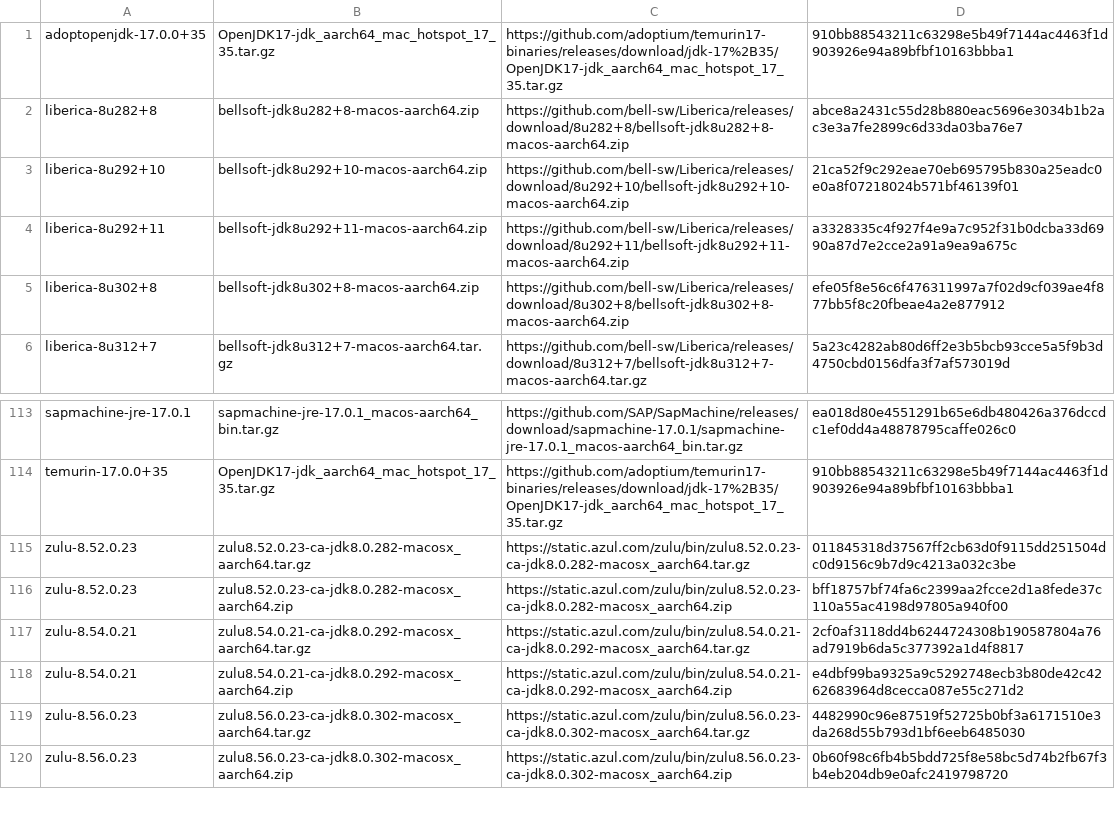
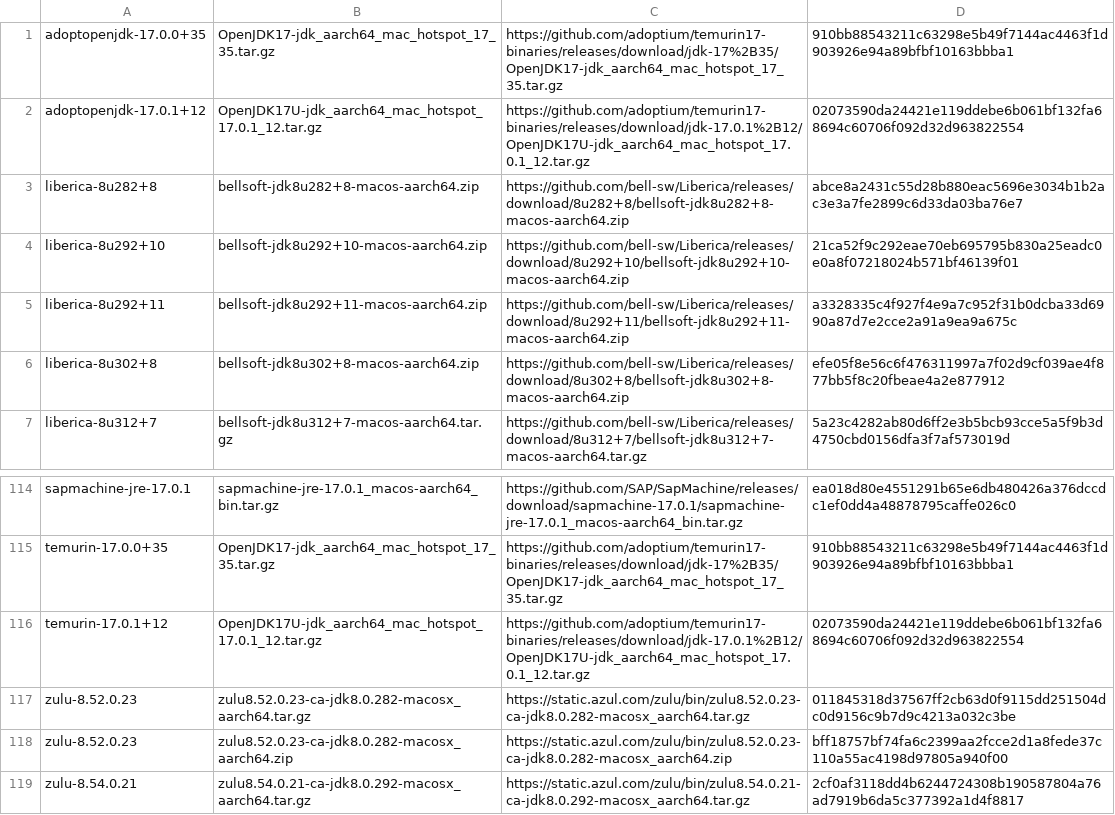
Before and after one commit to halcyon/asdf-java, a TSV file: data/jdk-macosx-aarch64.tsv, drawn as a sheet; only a part is shown, gaps mark what is left out; the shorter side is filled out with more unchanged rows; the diff names each change by its address in the sheet, - before the commit and + after, or states it on an @@ line.

```diff
--- a/data/jdk-macosx-aarch64.tsv
+++ b/data/jdk-macosx-aarch64.tsv
+row 2: adoptopenjdk-17.0.1+12 | OpenJDK17U-jdk_aarch64_mac_hotspot_17.0.1_12.tar.gz | https://github.com/adoptium/temurin17-binaries/releases/download/jdk-17.0.1%2B12/OpenJDK17U-jdk_aarch64_mac_hotspot_17.0.1_12.tar.gz | 02073590da24421e119ddebe6b061bf132fa68694c60706f092d32d963822554
+row 116: temurin-17.0.1+12 | OpenJDK17U-jdk_aarch64_mac_hotspot_17.0.1_12.tar.gz | https://github.com/adoptium/temurin17-binaries/releases/download/jdk-17.0.1%2B12/OpenJDK17U-jdk_aarch64_mac_hotspot_17.0.1_12.tar.gz | 02073590da24421e119ddebe6b061bf132fa68694c60706f092d32d963822554
```
